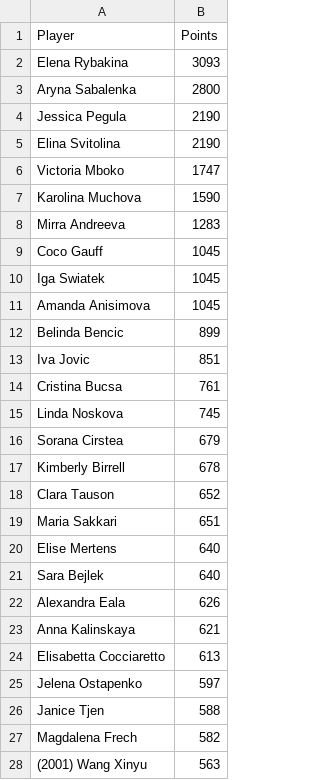
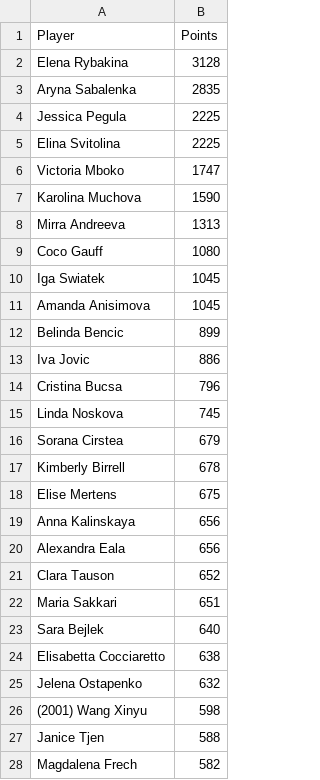
Before and after one commit to peterblum20/ATP-Race-Data, a CSV file: wta_race_top500.csv, drawn as a sheet; only a part is shown; the diff covers the shown part only.

```diff
--- a/wta_race_top500.csv
+++ b/wta_race_top500.csv
@@ -1,10 +1,10 @@
 Player,Points
-Elena Rybakina,3093
-Aryna Sabalenka,2800
-Jessica Pegula,2190
-Elina Svitolina,2190
+Elena Rybakina,3128
+Aryna Sabalenka,2835
+Jessica Pegula,2225
+Elina Svitolina,2225
 Victoria Mboko,1747
 Karolina Muchova,1590
-Mirra Andreeva,1283
-Coco Gauff,1045
+Mirra Andreeva,1313
+Coco Gauff,1080
 Iga Swiatek,1045
@@ -12,4 +12,4 @@ Amanda Anisimova,1045
 Belinda Bencic,899
-Iva Jovic,851
-Cristina Bucsa,761
+Iva Jovic,886
+Cristina Bucsa,796
 Linda Noskova,745
@@ -17,12 +17,12 @@ Sorana Cirstea,679
 Kimberly Birrell,678
+Elise Mertens,675
+Anna Kalinskaya,656
+Alexandra Eala,656
 Clara Tauson,652
 Maria Sakkari,651
-Elise Mertens,640
 Sara Bejlek,640
-Alexandra Eala,626
-Anna Kalinskaya,621
-Elisabetta Cocciaretto,613
-Jelena Ostapenko,597
+Elisabetta Cocciaretto,638
+Jelena Ostapenko,632
+(2001) Wang Xinyu,598
 Janice Tjen,588
 Magdalena Frech,582
-(2001) Wang Xinyu,563
```
Also changed, not shown: 24 added rows, 24 removed rows and 8 edited cells elsewhere in this file, atp_race_top500.csv.
